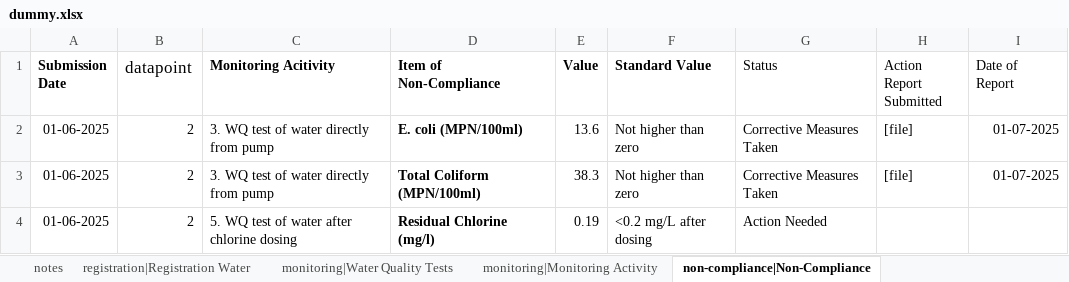
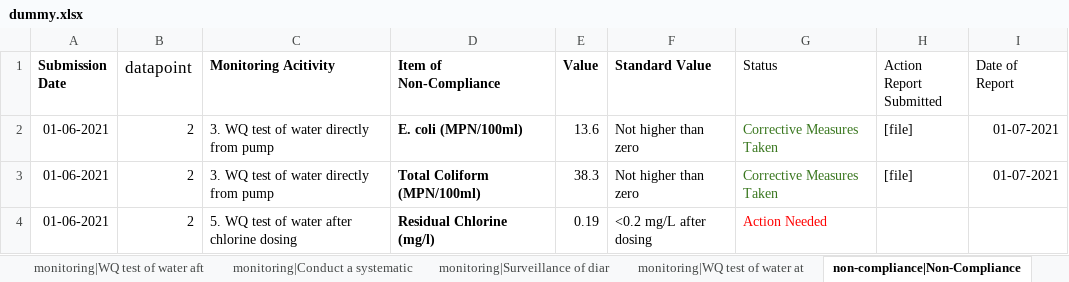
Before and after one commit to akvo/water-safety-plan, an Excel workbook: doc/dummy.xlsx, sheet non-compliance|Non-Compliance, drawn as a sheet; values as stored, in another font and other column widths than the file's, no borders; charts and pictures and conditional formats not drawn; the diff names each change by its address in the sheet, - before the commit and + after, or states it on an @@ line.

```diff
--- a/doc/dummy.xlsx (sheet non-compliance|Non-Compliance)
+++ b/doc/dummy.xlsx (sheet non-compliance|Non-Compliance)
+sheet tab: monitoring|WQ test of water aft
+sheet tab: monitoring|Conduct a systematic
+sheet tab: monitoring|Surveillance of diar
+sheet tab: monitoring|WQ test of water at
-A2:A4 (Submission Date): 01-06-2025
+A2:A4 (Submission Date): 01-06-2021
-G2:G3 text colour: black
+G2:G3 text colour: #38761D
-I2:I3 (Date of Report): 01-07-2025
+I2:I3 (Date of Report): 01-07-2021
-G4 text colour: black
+G4 text colour: #FF0000
```
Also changed, not shown: sheet colors, sheet registration|Description, sheet guides, sheet notes, other sheet tabs, charts or pictures, 18 other files.
